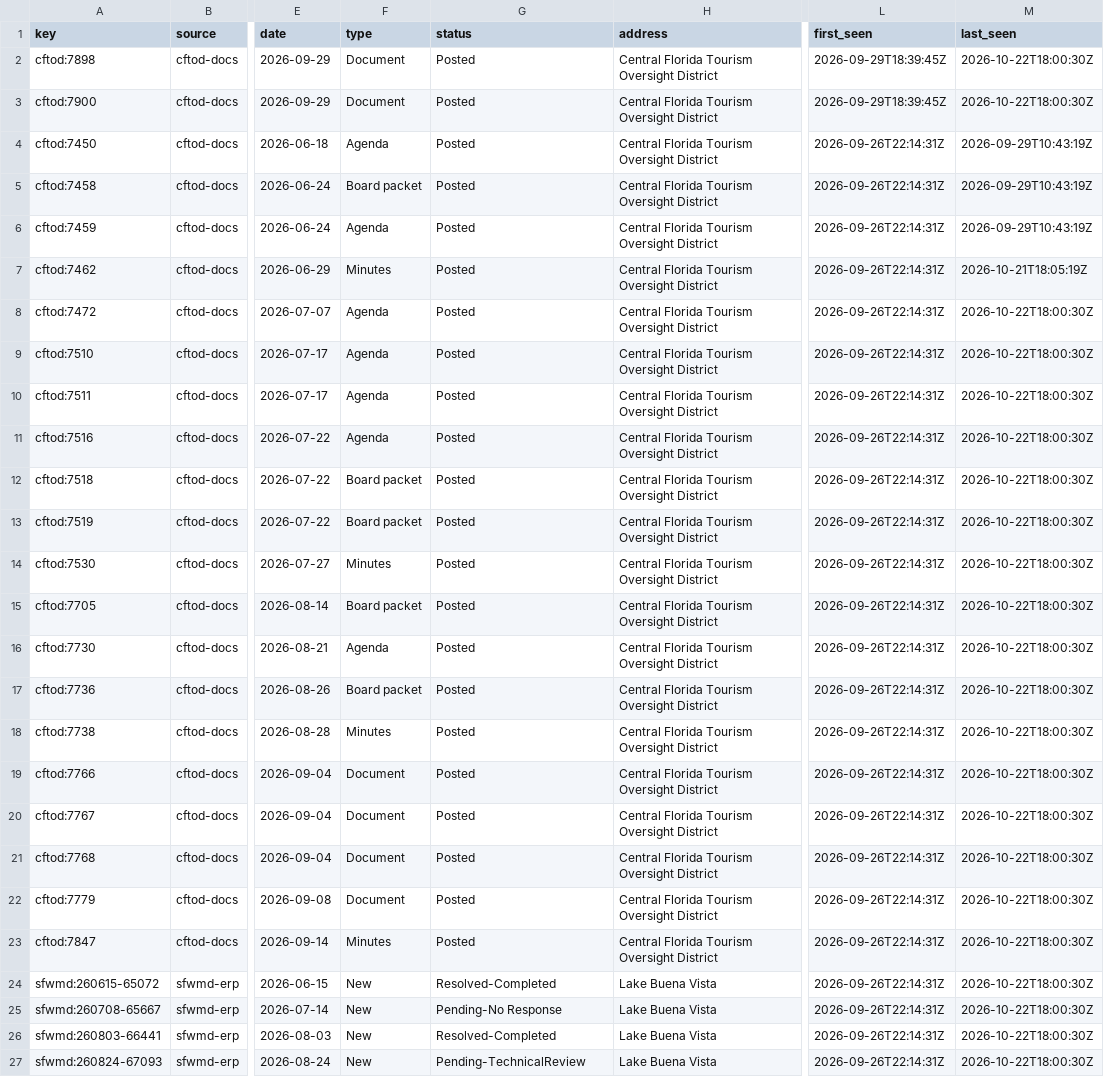
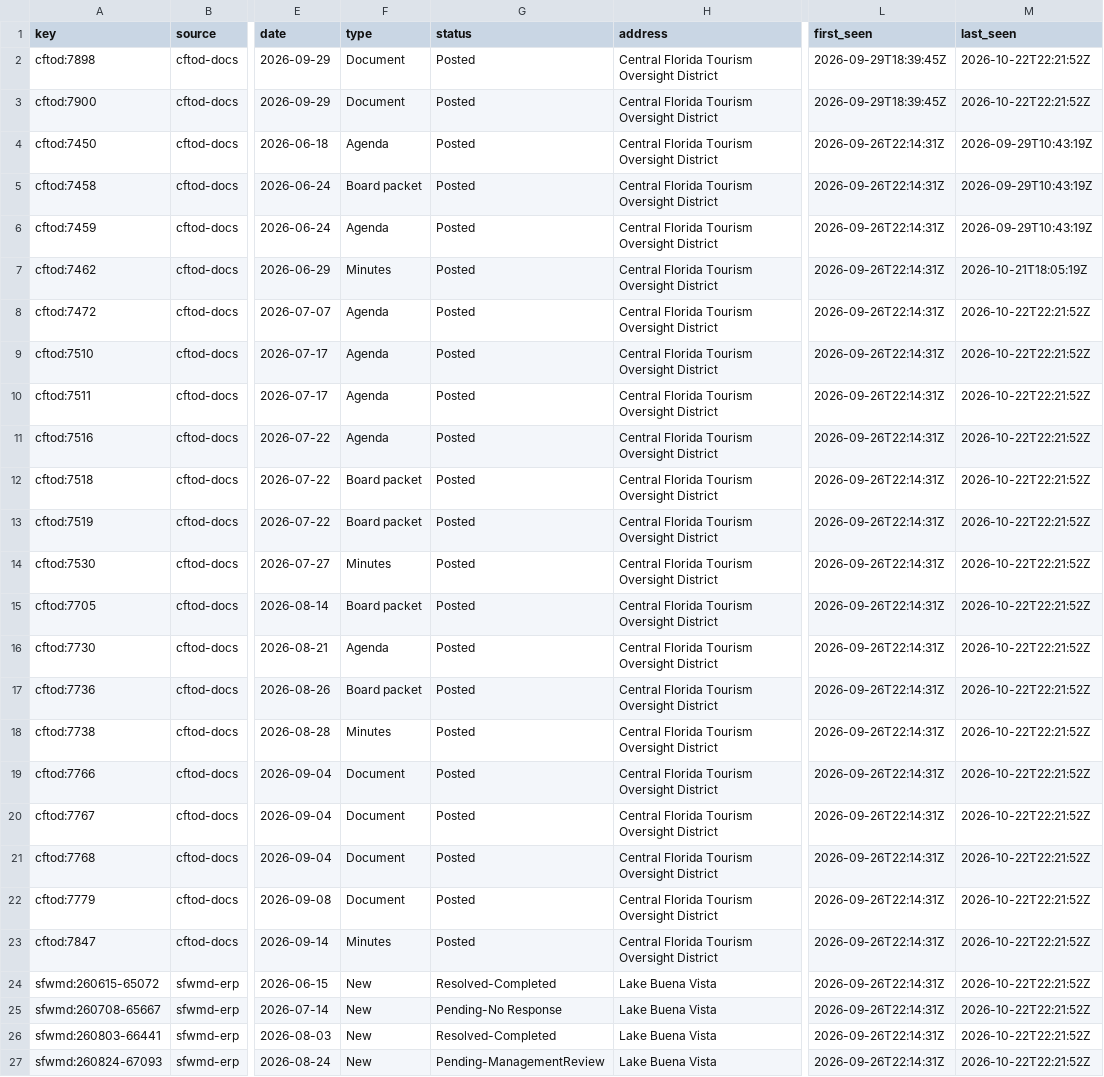
Before and after one commit to scoopdisney/wdw-permit-watch, a CSV file: data/scan/records.csv, drawn as a sheet; only a part is shown, gaps mark what is left out; the diff names each change by its address in the sheet, - before the commit and + after, or states it on an @@ line.

```diff
--- a/data/scan/records.csv
+++ b/data/scan/records.csv
-M2:M3 (last_seen): 2026-10-22T18:00:30Z
+M2:M3 (last_seen): 2026-10-22T22:21:52Z
-M8:M27 (last_seen): 2026-10-22T18:00:30Z
+M8:M27 (last_seen): 2026-10-22T22:21:52Z
-G27 (status): Pending-TechnicalReview
+G27 (status): Pending-ManagementReview
```
Also changed, not shown: data/scan/log.csv, 2 other files.
